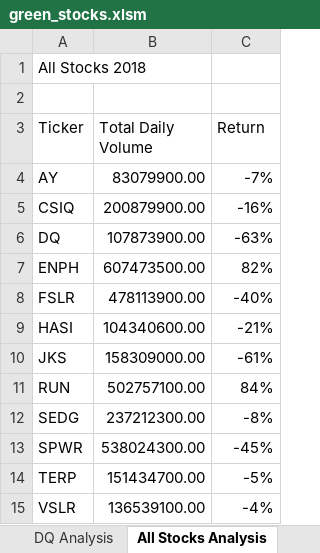
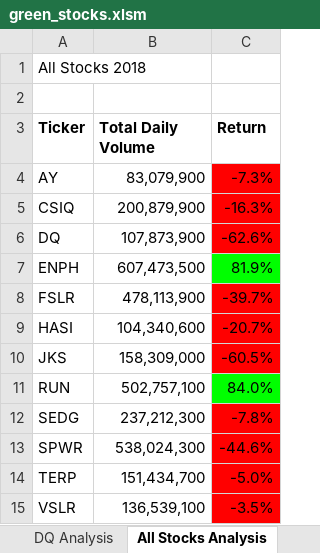
Before and after one commit to fliprico/stock-analysis, an Excel workbook: green_stocks.xlsm, sheet All Stocks Analysis, drawn as a sheet; values as stored, in another font and other column widths than the file's, no borders; the diff names each change by its address in the sheet, - before the commit and + after, or states it on an @@ line.

Commit message:
Add files via upload

```diff
--- a/green_stocks.xlsm (sheet All Stocks Analysis)
+++ b/green_stocks.xlsm (sheet All Stocks Analysis)
-A3:C3 bold: off
+A3:C3 bold: on
-B4 (Total Daily Volume): 83079900.00
+B4 (Total Daily Volume): 83,079,900
-C4 (Return): -7%
+C4 (Return): -7.3%
-C4:C6 fill: none
+C4:C6 fill: #FF0000
-B5 (Total Daily Volume): 200879900.00
+B5 (Total Daily Volume): 200,879,900
-C5 (Return): -16%
+C5 (Return): -16.3%
-B6 (Total Daily Volume): 107873900.00
+B6 (Total Daily Volume): 107,873,900
-C6 (Return): -63%
+C6 (Return): -62.6%
-B7 (Total Daily Volume): 607473500.00
+B7 (Total Daily Volume): 607,473,500
-C7 (Return): 82%
+C7 (Return): 81.9%
-C7 fill: none
+C7 fill: #00FF00
-B8 (Total Daily Volume): 478113900.00
+B8 (Total Daily Volume): 478,113,900
-C8 (Return): -40%
+C8 (Return): -39.7%
-C8:C10 fill: none
+C8:C10 fill: #FF0000
-B9 (Total Daily Volume): 104340600.00
+B9 (Total Daily Volume): 104,340,600
-C9 (Return): -21%
+C9 (Return): -20.7%
-B10 (Total Daily Volume): 158309000.00
+B10 (Total Daily Volume): 158,309,000
-C10 (Return): -61%
+C10 (Return): -60.5%
-B11 (Total Daily Volume): 502757100.00
+B11 (Total Daily Volume): 502,757,100
-C11 (Return): 84%
+C11 (Return): 84.0%
-C11 fill: none
+C11 fill: #00FF00
-B12 (Total Daily Volume): 237212300.00
+B12 (Total Daily Volume): 237,212,300
-C12 (Return): -8%
+C12 (Return): -7.8%
-C12:C15 fill: none
+C12:C15 fill: #FF0000
-B13 (Total Daily Volume): 538024300.00
+B13 (Total Daily Volume): 538,024,300
-C13 (Return): -45%
+C13 (Return): -44.6%
-B14 (Total Daily Volume): 151434700.00
+B14 (Total Daily Volume): 151,434,700
-C14 (Return): -5%
+C14 (Return): -5.0%
-B15 (Total Daily Volume): 136539100.00
+B15 (Total Daily Volume): 136,539,100
-C15 (Return): -4%
+C15 (Return): -3.5%
```
